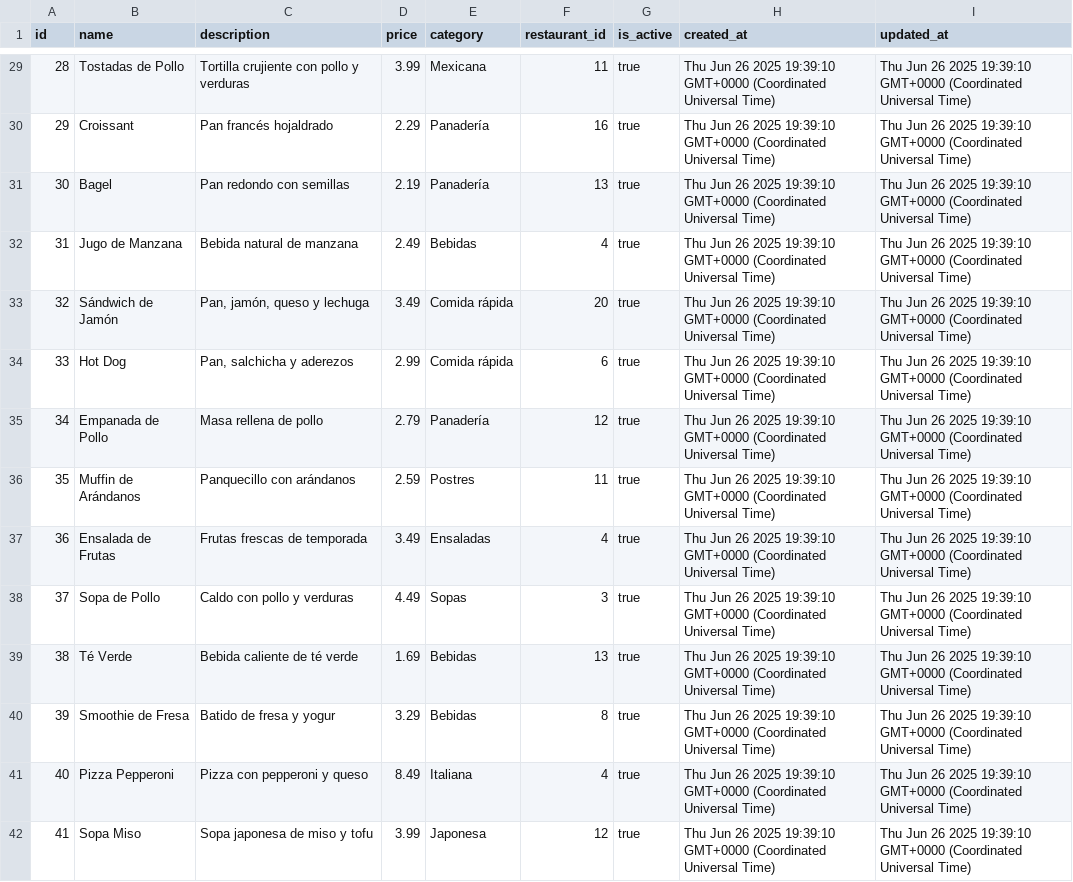
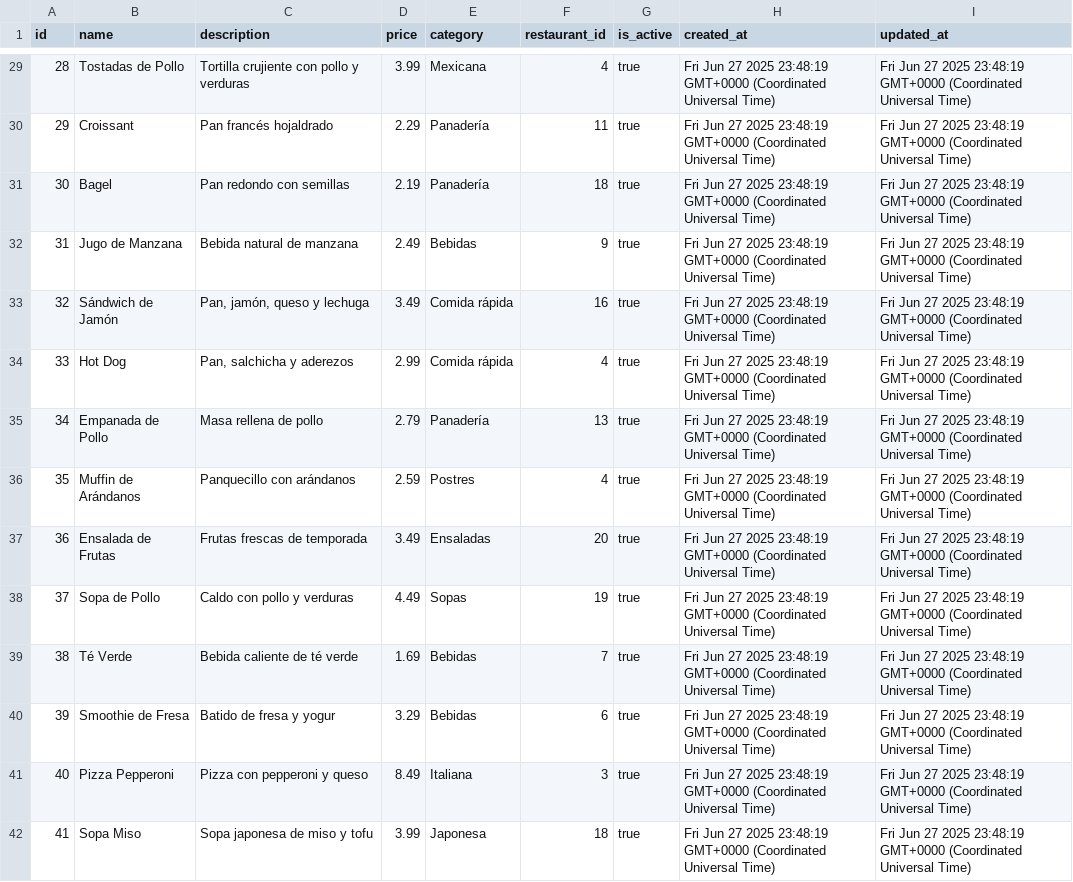
Before and after one commit to niparra21/Restaurantes-e2, a CSV file: csv_exports/products.csv, drawn as a sheet; only a part is shown, gaps mark what is left out; the diff covers the shown part only.

```diff
--- a/csv_exports/products.csv
+++ b/csv_exports/products.csv
@@ -29,14 +29,14 @@ id,name,description,price,category,restaurant_id,is_active,created_at,updated_at
-28,Tostadas de Pollo,Tortilla crujiente con pollo y verduras,3.99,Mexicana,11,true,Thu Jun 26 2025 19:39:10 GMT+0000 (Coordinated Universal Time),Thu Jun 26 2025 19:39:10 GMT+0000 (Coordinated Universal Time)
-29,Croissant,Pan francés hojaldrado,2.29,Panadería,16,true,Thu Jun 26 2025 19:39:10 GMT+0000 (Coordinated Universal Time),Thu Jun 26 2025 19:39:10 GMT+0000 (Coordinated Universal Time)
-30,Bagel,Pan redondo con semillas,2.19,Panadería,13,true,Thu Jun 26 2025 19:39:10 GMT+0000 (Coordinated Universal Time),Thu Jun 26 2025 19:39:10 GMT+0000 (Coordinated Universal Time)
-31,Jugo de Manzana,Bebida natural de manzana,2.49,Bebidas,4,true,Thu Jun 26 2025 19:39:10 GMT+0000 (Coordinated Universal Time),Thu Jun 26 2025 19:39:10 GMT+0000 (Coordinated Universal Time)
-32,Sándwich de Jamón,"Pan, jamón, queso y lechuga",3.49,Comida rápida,20,true,Thu Jun 26 2025 19:39:10 GMT+0000 (Coordinated Universal Time),Thu Jun 26 2025 19:39:10 GMT+0000 (Coordinated Universal Time)
-33,Hot Dog,"Pan, salchicha y aderezos",2.99,Comida rápida,6,true,Thu Jun 26 2025 19:39:10 GMT+0000 (Coordinated Universal Time),Thu Jun 26 2025 19:39:10 GMT+0000 (Coordinated Universal Time)
-34,Empanada de Pollo,Masa rellena de pollo,2.79,Panadería,12,true,Thu Jun 26 2025 19:39:10 GMT+0000 (Coordinated Universal Time),Thu Jun 26 2025 19:39:10 GMT+0000 (Coordinated Universal Time)
-35,Muffin de Arándanos,Panquecillo con arándanos,2.59,Postres,11,true,Thu Jun 26 2025 19:39:10 GMT+0000 (Coordinated Universal Time),Thu Jun 26 2025 19:39:10 GMT+0000 (Coordinated Universal Time)
-36,Ensalada de Frutas,Frutas frescas de temporada,3.49,Ensaladas,4,true,Thu Jun 26 2025 19:39:10 GMT+0000 (Coordinated Universal Time),Thu Jun 26 2025 19:39:10 GMT+0000 (Coordinated Universal Time)
-37,Sopa de Pollo,Caldo con pollo y verduras,4.49,Sopas,3,true,Thu Jun 26 2025 19:39:10 GMT+0000 (Coordinated Universal Time),Thu Jun 26 2025 19:39:10 GMT+0000 (Coordinated Universal Time)
-38,Té Verde,Bebida caliente de té verde,1.69,Bebidas,13,true,Thu Jun 26 2025 19:39:10 GMT+0000 (Coordinated Universal Time),Thu Jun 26 2025 19:39:10 GMT+0000 (Coordinated Universal Time)
-39,Smoothie de Fresa,Batido de fresa y yogur,3.29,Bebidas,8,true,Thu Jun 26 2025 19:39:10 GMT+0000 (Coordinated Universal Time),Thu Jun 26 2025 19:39:10 GMT+0000 (Coordinated Universal Time)
-40,Pizza Pepperoni,Pizza con pepperoni y queso,8.49,Italiana,4,true,Thu Jun 26 2025 19:39:10 GMT+0000 (Coordinated Universal Time),Thu Jun 26 2025 19:39:10 GMT+0000 (Coordinated Universal Time)
-41,Sopa Miso,Sopa japonesa de miso y tofu,3.99,Japonesa,12,true,Thu Jun 26 2025 19:39:10 GMT+0000 (Coordinated Universal Time),Thu Jun 26 2025 19:39:10 GMT+0000 (Coordinated Universal Time)
+28,Tostadas de Pollo,Tortilla crujiente con pollo y verduras,3.99,Mexicana,4,true,Fri Jun 27 2025 23:48:19 GMT+0000 (Coordinated Universal Time),Fri Jun 27 2025 23:48:19 GMT+0000 (Coordinated Universal Time)
+29,Croissant,Pan francés hojaldrado,2.29,Panadería,11,true,Fri Jun 27 2025 23:48:19 GMT+0000 (Coordinated Universal Time),Fri Jun 27 2025 23:48:19 GMT+0000 (Coordinated Universal Time)
+30,Bagel,Pan redondo con semillas,2.19,Panadería,18,true,Fri Jun 27 2025 23:48:19 GMT+0000 (Coordinated Universal Time),Fri Jun 27 2025 23:48:19 GMT+0000 (Coordinated Universal Time)
+31,Jugo de Manzana,Bebida natural de manzana,2.49,Bebidas,9,true,Fri Jun 27 2025 23:48:19 GMT+0000 (Coordinated Universal Time),Fri Jun 27 2025 23:48:19 GMT+0000 (Coordinated Universal Time)
+32,Sándwich de Jamón,"Pan, jamón, queso y lechuga",3.49,Comida rápida,16,true,Fri Jun 27 2025 23:48:19 GMT+0000 (Coordinated Universal Time),Fri Jun 27 2025 23:48:19 GMT+0000 (Coordinated Universal Time)
+33,Hot Dog,"Pan, salchicha y aderezos",2.99,Comida rápida,4,true,Fri Jun 27 2025 23:48:19 GMT+0000 (Coordinated Universal Time),Fri Jun 27 2025 23:48:19 GMT+0000 (Coordinated Universal Time)
+34,Empanada de Pollo,Masa rellena de pollo,2.79,Panadería,13,true,Fri Jun 27 2025 23:48:19 GMT+0000 (Coordinated Universal Time),Fri Jun 27 2025 23:48:19 GMT+0000 (Coordinated Universal Time)
+35,Muffin de Arándanos,Panquecillo con arándanos,2.59,Postres,4,true,Fri Jun 27 2025 23:48:19 GMT+0000 (Coordinated Universal Time),Fri Jun 27 2025 23:48:19 GMT+0000 (Coordinated Universal Time)
+36,Ensalada de Frutas,Frutas frescas de temporada,3.49,Ensaladas,20,true,Fri Jun 27 2025 23:48:19 GMT+0000 (Coordinated Universal Time),Fri Jun 27 2025 23:48:19 GMT+0000 (Coordinated Universal Time)
+37,Sopa de Pollo,Caldo con pollo y verduras,4.49,Sopas,19,true,Fri Jun 27 2025 23:48:19 GMT+0000 (Coordinated Universal Time),Fri Jun 27 2025 23:48:19 GMT+0000 (Coordinated Universal Time)
+38,Té Verde,Bebida caliente de té verde,1.69,Bebidas,7,true,Fri Jun 27 2025 23:48:19 GMT+0000 (Coordinated Universal Time),Fri Jun 27 2025 23:48:19 GMT+0000 (Coordinated Universal Time)
+39,Smoothie de Fresa,Batido de fresa y yogur,3.29,Bebidas,6,true,Fri Jun 27 2025 23:48:19 GMT+0000 (Coordinated Universal Time),Fri Jun 27 2025 23:48:19 GMT+0000 (Coordinated Universal Time)
+40,Pizza Pepperoni,Pizza con pepperoni y queso,8.49,Italiana,3,true,Fri Jun 27 2025 23:48:19 GMT+0000 (Coordinated Universal Time),Fri Jun 27 2025 23:48:19 GMT+0000 (Coordinated Universal Time)
+41,Sopa Miso,Sopa japonesa de miso y tofu,3.99,Japonesa,18,true,Fri Jun 27 2025 23:48:19 GMT+0000 (Coordinated Universal Time),Fri Jun 27 2025 23:48:19 GMT+0000 (Coordinated Universal Time)
```
Also changed, not shown: 80 edited cells elsewhere in this file, csv_exports/menu_items.csv, csv_exports/menus.csv, 20 other files.
